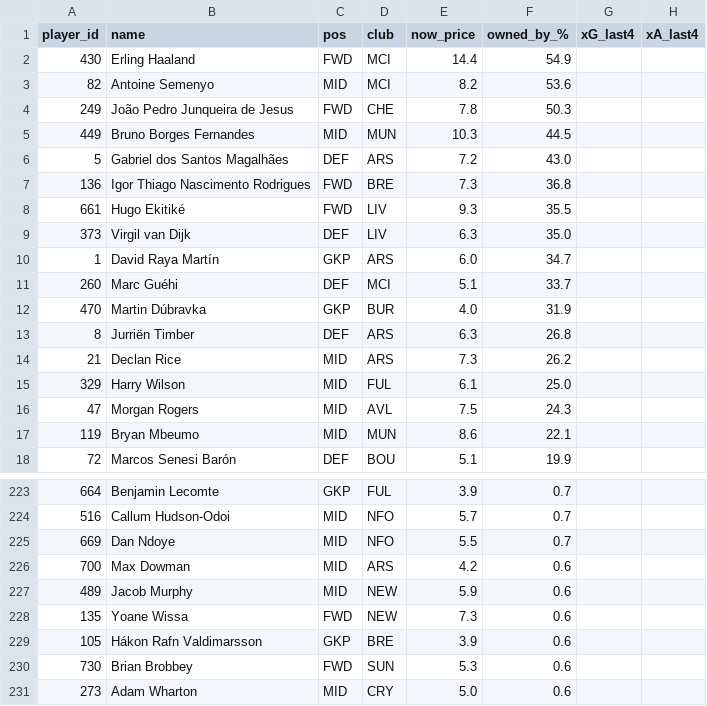
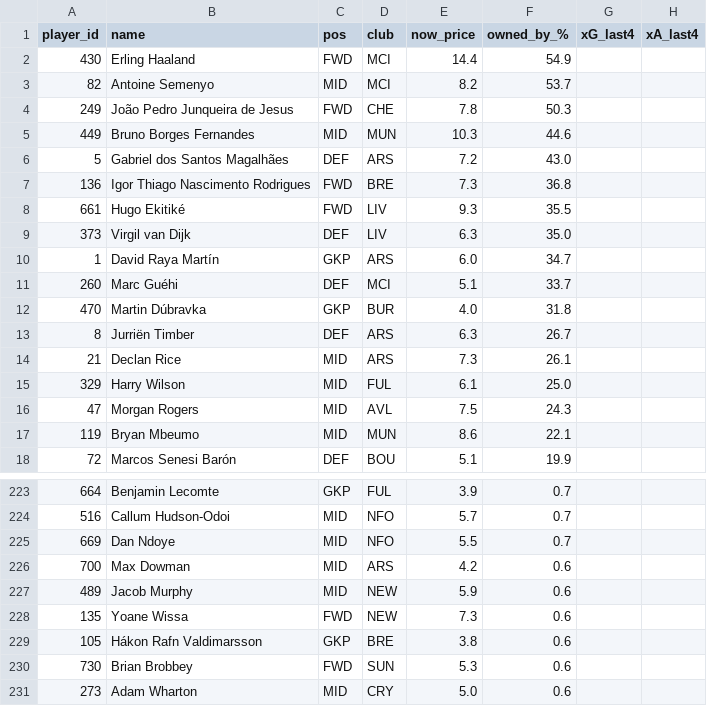
Before and after one commit to Theran500/fpl-data-pack, a CSV file: out/gw32/players_model.csv, drawn as a sheet; only a part is shown, gaps mark what is left out; the diff covers the shown part only; the diff names each change by its address in the sheet, - before the commit and + after, or states it on an @@ line.

```diff
--- a/out/gw32/players_model.csv
+++ b/out/gw32/players_model.csv
-F3 (owned_by_%): 53.6
+F3 (owned_by_%): 53.7
-F5 (owned_by_%): 44.5
+F5 (owned_by_%): 44.6
-F12 (owned_by_%): 31.9
+F12 (owned_by_%): 31.8
-F13 (owned_by_%): 26.8
+F13 (owned_by_%): 26.7
-F14 (owned_by_%): 26.2
+F14 (owned_by_%): 26.1
-E229 (now_price): 3.9
+E229 (now_price): 3.8
```
Also changed, not shown: 8 added rows, 8 removed rows, 3 moved rows and 9 edited cells elsewhere in this file.
